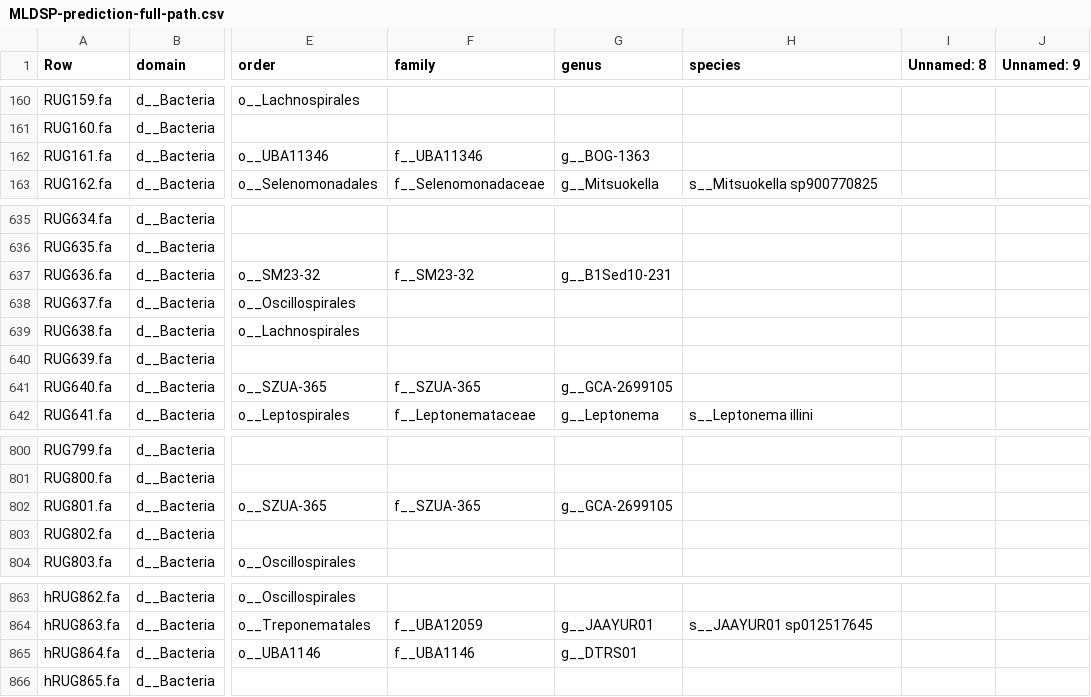
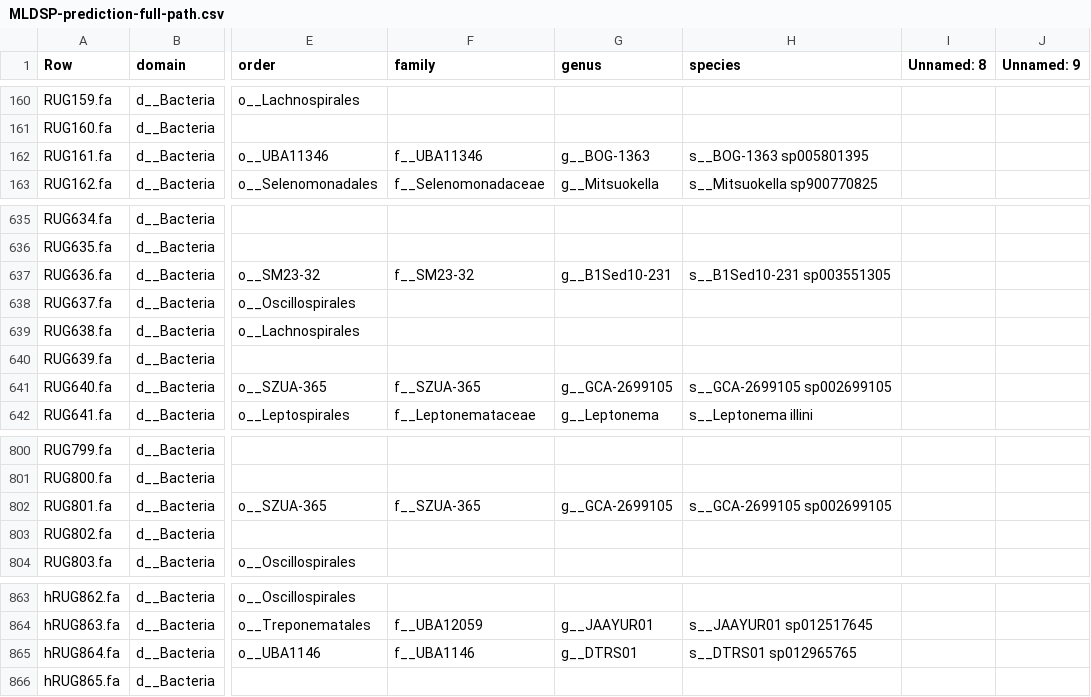
Before and after one commit to wxli0/MT-MAG, a CSV file: outputs-r202/MLDSP-prediction-full-path.csv, drawn as a sheet; only a part is shown, gaps mark what is left out; the diff names each change by its address in the sheet, - before the commit and + after, or states it on an @@ line.

Commit message:
updated outputs

```diff
--- a/outputs-r202/MLDSP-prediction-full-path.csv
+++ b/outputs-r202/MLDSP-prediction-full-path.csv
-H162 (species): (empty)
+H162 (species): s__BOG-1363 sp005801395
-H637 (species): (empty)
+H637 (species): s__B1Sed10-231 sp003551305
-H641 (species): (empty)
+H641 (species): s__GCA-2699105 sp002699105
-H802 (species): (empty)
+H802 (species): s__GCA-2699105 sp002699105
-H865 (species): (empty)
+H865 (species): s__DTRS01 sp012965765
```
Also changed, not shown: 4 other files.
